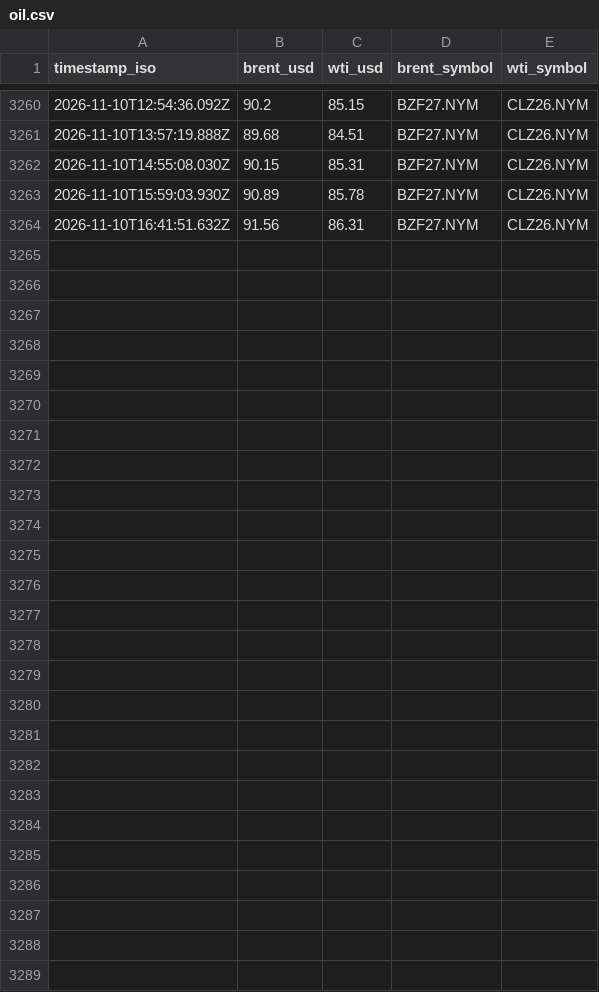
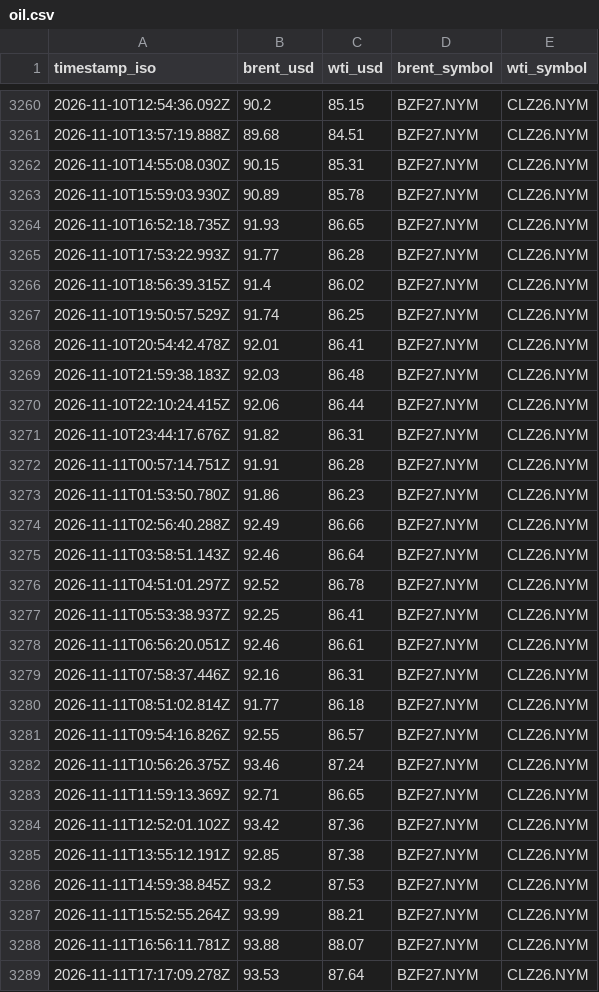
Before and after one commit to jgupton/strait-of-hormuz-data, a CSV file: data/oil.csv, drawn as a sheet; only a part is shown, gaps mark what is left out.

```diff
--- a/data/oil.csv
+++ b/data/oil.csv
@@ -3263,2 +3263,27 @@ timestamp_iso,brent_usd,wti_usd,brent_symbol,wti_symbol
 2026-11-10T15:59:03.930Z,90.89,85.78,BZF27.NYM,CLZ26.NYM
-2026-11-10T16:41:51.632Z,91.56,86.31,BZF27.NYM,CLZ26.NYM
+2026-11-10T16:52:18.735Z,91.93,86.65,BZF27.NYM,CLZ26.NYM
+2026-11-10T17:53:22.993Z,91.77,86.28,BZF27.NYM,CLZ26.NYM
+2026-11-10T18:56:39.315Z,91.4,86.02,BZF27.NYM,CLZ26.NYM
+2026-11-10T19:50:57.529Z,91.74,86.25,BZF27.NYM,CLZ26.NYM
+2026-11-10T20:54:42.478Z,92.01,86.41,BZF27.NYM,CLZ26.NYM
+2026-11-10T21:59:38.183Z,92.03,86.48,BZF27.NYM,CLZ26.NYM
+2026-11-10T22:10:24.415Z,92.06,86.44,BZF27.NYM,CLZ26.NYM
+2026-11-10T23:44:17.676Z,91.82,86.31,BZF27.NYM,CLZ26.NYM
+2026-11-11T00:57:14.751Z,91.91,86.28,BZF27.NYM,CLZ26.NYM
+2026-11-11T01:53:50.780Z,91.86,86.23,BZF27.NYM,CLZ26.NYM
+2026-11-11T02:56:40.288Z,92.49,86.66,BZF27.NYM,CLZ26.NYM
+2026-11-11T03:58:51.143Z,92.46,86.64,BZF27.NYM,CLZ26.NYM
+2026-11-11T04:51:01.297Z,92.52,86.78,BZF27.NYM,CLZ26.NYM
+2026-11-11T05:53:38.937Z,92.25,86.41,BZF27.NYM,CLZ26.NYM
+2026-11-11T06:56:20.051Z,92.46,86.61,BZF27.NYM,CLZ26.NYM
+2026-11-11T07:58:37.446Z,92.16,86.31,BZF27.NYM,CLZ26.NYM
+2026-11-11T08:51:02.814Z,91.77,86.18,BZF27.NYM,CLZ26.NYM
+2026-11-11T09:54:16.826Z,92.55,86.57,BZF27.NYM,CLZ26.NYM
+2026-11-11T10:56:26.375Z,93.46,87.24,BZF27.NYM,CLZ26.NYM
+2026-11-11T11:59:13.369Z,92.71,86.65,BZF27.NYM,CLZ26.NYM
+2026-11-11T12:52:01.102Z,93.42,87.36,BZF27.NYM,CLZ26.NYM
+2026-11-11T13:55:12.191Z,92.85,87.38,BZF27.NYM,CLZ26.NYM
+2026-11-11T14:59:38.845Z,93.2,87.53,BZF27.NYM,CLZ26.NYM
+2026-11-11T15:52:55.264Z,93.99,88.21,BZF27.NYM,CLZ26.NYM
+2026-11-11T16:56:11.781Z,93.88,88.07,BZF27.NYM,CLZ26.NYM
+2026-11-11T17:17:09.278Z,93.53,87.64,BZF27.NYM,CLZ26.NYM
```
Also changed, not shown: data/events.csv, data/hormuz-index-daily.csv, 7 other files.
